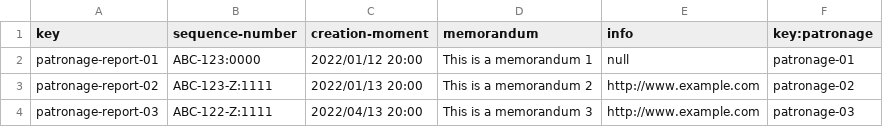
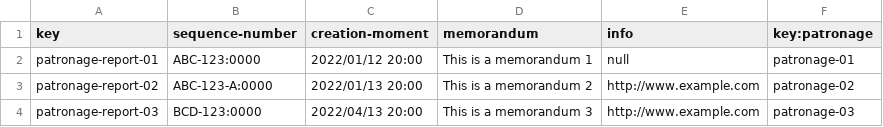
Before and after one commit to marinaramirofde/Acme-Toolkits, a CSV file: src/main/webapp/WEB-INF/resources/sample-data/patronage-report.csv, drawn as a sheet; the diff names each change by its address in the sheet, - before the commit and + after, or states it on an @@ line.

```diff
--- a/src/main/webapp/WEB-INF/resources/sample-data/patronage-report.csv
+++ b/src/main/webapp/WEB-INF/resources/sample-data/patronage-report.csv
-B3 (sequence-number): ABC-123-Z:1111
+B3 (sequence-number): ABC-123-A:0000
-B4 (sequence-number): ABC-122-Z:1111
+B4 (sequence-number): BCD-123:0000
```
Also changed, not shown: 16 other files.
